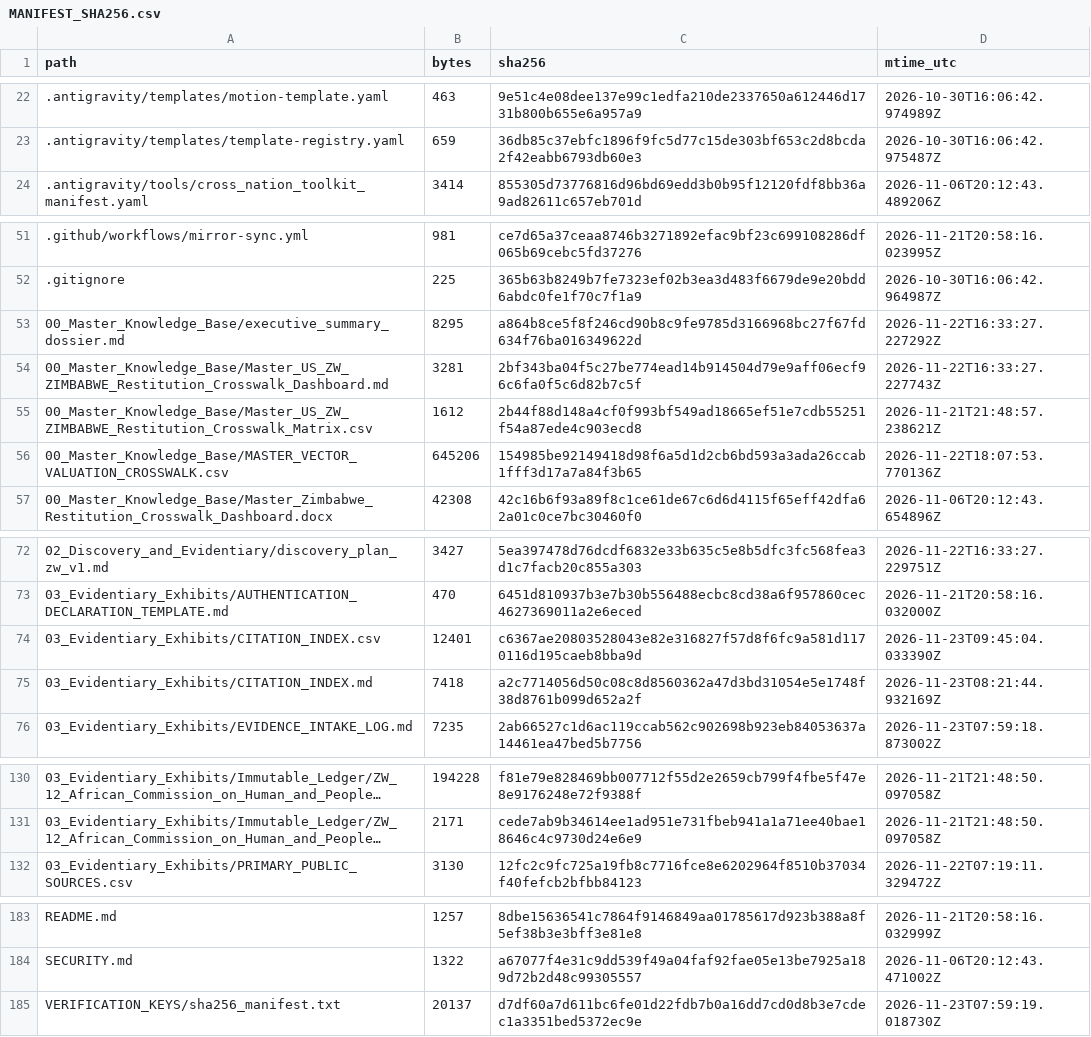
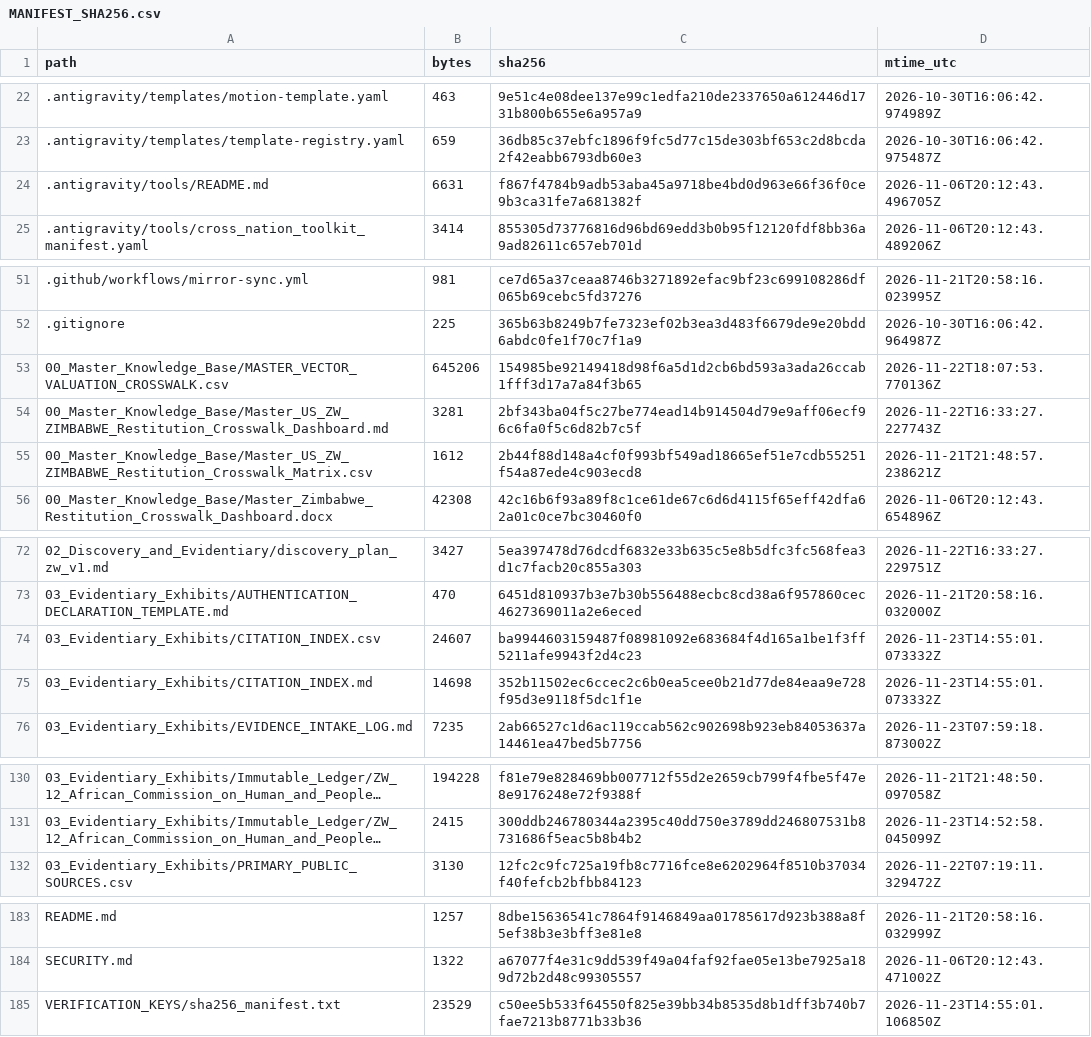
Before and after one commit to GlobalRestitutionAlliance/africa-us-zw-zimbabwe-master-litigation, a CSV file: 99_Archives_and_Manifests/MANIFEST_SHA256.csv, drawn as a sheet; only a part is shown, gaps mark what is left out; long unchanged cells end in …; the diff covers the shown part only; the diff names each change by its address in the sheet, - before the commit and + after, or states it on an @@ line.

```diff
--- a/99_Archives_and_Manifests/MANIFEST_SHA256.csv
+++ b/99_Archives_and_Manifests/MANIFEST_SHA256.csv
@@ row 35 moved to row 24: .antigravity/tools/README.md @@
@@ row 53 moved to row 65: 00_Master_Knowledge_Base/executive_summa… @@
@@ row 56 moved to row 53: 00_Master_Knowledge_Base/MASTER_VECTOR_V… @@
-B74 (bytes): 12401
+B74 (bytes): 24607
-C74 (sha256): c6367ae20803528043e82e316827f57d8f6fc9a581d1170116d195caeb8bba9d
+C74 (sha256): ba9944603159487f08981092e683684f4d165a1be1f3ff5211afe9943f2d4c23
-D74 (mtime_utc): 2026-11-23T09:45:04.033390Z
+D74 (mtime_utc): 2026-11-23T14:55:01.073332Z
-B75 (bytes): 7418
+B75 (bytes): 14698
-C75 (sha256): a2c7714056d50c08c8d8560362a47d3bd31054e5e1748f38d8761b099d652a2f
+C75 (sha256): 352b11502ec6ccec2c6b0ea5cee0b21d77de84eaa9e728f95d3e9118f5dc1f1e
-D75 (mtime_utc): 2026-11-23T08:21:44.932169Z
+D75 (mtime_utc): 2026-11-23T14:55:01.073332Z
-B131 (bytes): 2171
+B131 (bytes): 2415
-C131 (sha256): cede7ab9b34614ee1ad951e731fbeb941a1a71ee40bae18646c4c9730d24e6e9
+C131 (sha256): 300ddb246780344a2395c40dd750e3789dd246807531b8731686f5eac5b8b4b2
-D131 (mtime_utc): 2026-11-21T21:48:50.097058Z
+D131 (mtime_utc): 2026-11-23T14:52:58.045099Z
-B185 (bytes): 20137
+B185 (bytes): 23529
-C185 (sha256): d7df60a7d611bc6fe01d22fdb7b0a16dd7cd0d8b3e7cdec1a3351bed5372ec9e
+C185 (sha256): c50ee5b533f64550f825e39bb34b8535d8b1dff3b740b7fae7213b8771b33b36
-D185 (mtime_utc): 2026-11-23T07:59:19.018730Z
+D185 (mtime_utc): 2026-11-23T14:55:01.106850Z
```
Also changed, not shown: 1 added row, 1 removed row, 14 moved rows and 60 edited cells elsewhere in this file, 99_Archives_and_Manifests/PENDING_RECAPTURE_REGISTER.csv, 24 other files.
